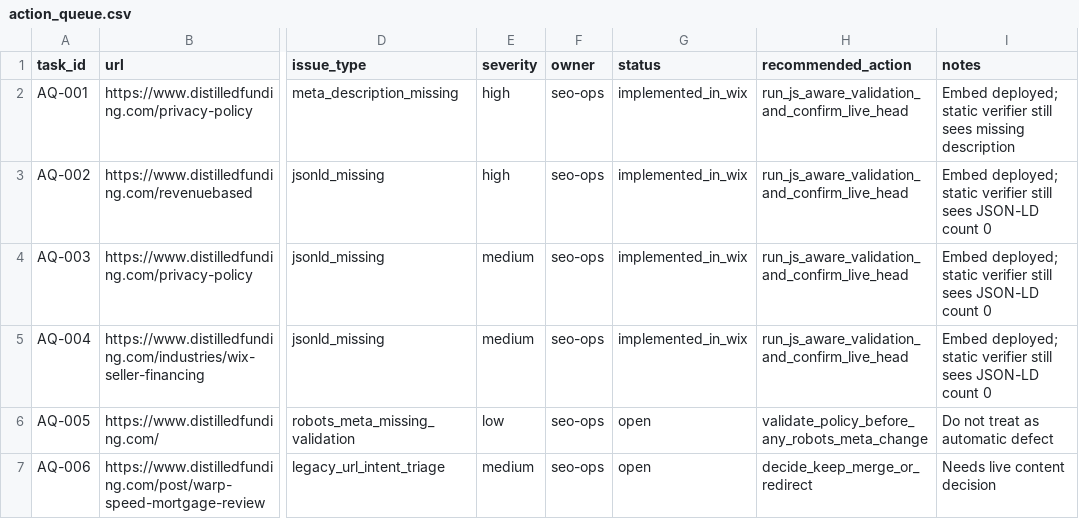
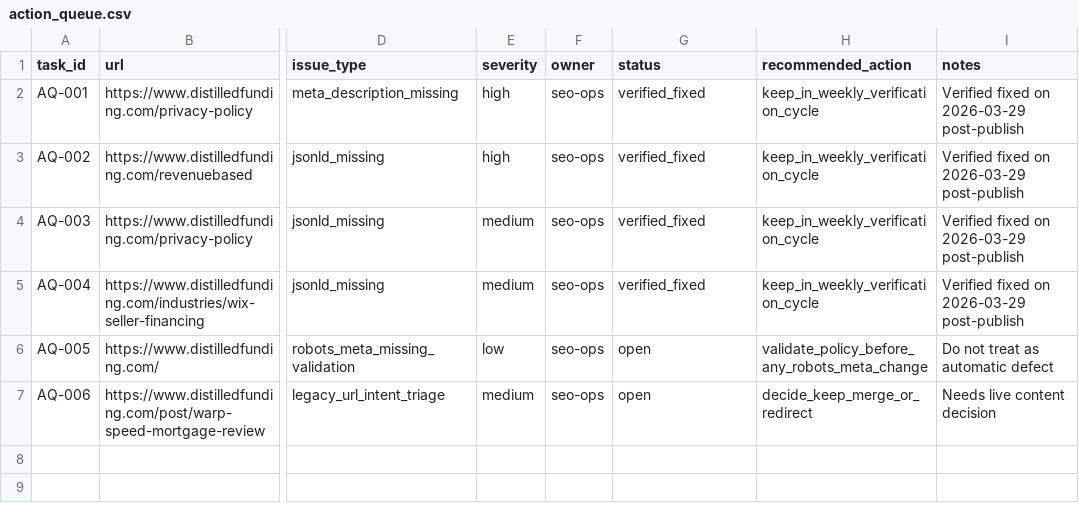
Before and after one commit to JFeimster/SEO-Audit-MC, a CSV file: data/action_queue.csv, drawn as a sheet; only a part is shown, gaps mark what is left out; the diff names each change by its address in the sheet, - before the commit and + after, or states it on an @@ line.

```diff
--- a/data/action_queue.csv
+++ b/data/action_queue.csv
-G2:G5 (status): implemented_in_wix
+G2:G5 (status): verified_fixed
-H2:H5 (recommended_action): run_js_aware_validation_and_confirm_live_head
+H2:H5 (recommended_action): keep_in_weekly_verification_cycle
-I2 (notes): Embed deployed; static verifier still sees missing description
+I2 (notes): Verified fixed on 2026-03-29 post-publish
-I3:I5 (notes): Embed deployed; static verifier still sees JSON-LD count 0
+I3:I5 (notes): Verified fixed on 2026-03-29 post-publish
```
Also changed, not shown: data/audit_issues.csv, reports/url-verification.csv, 2 other files.
